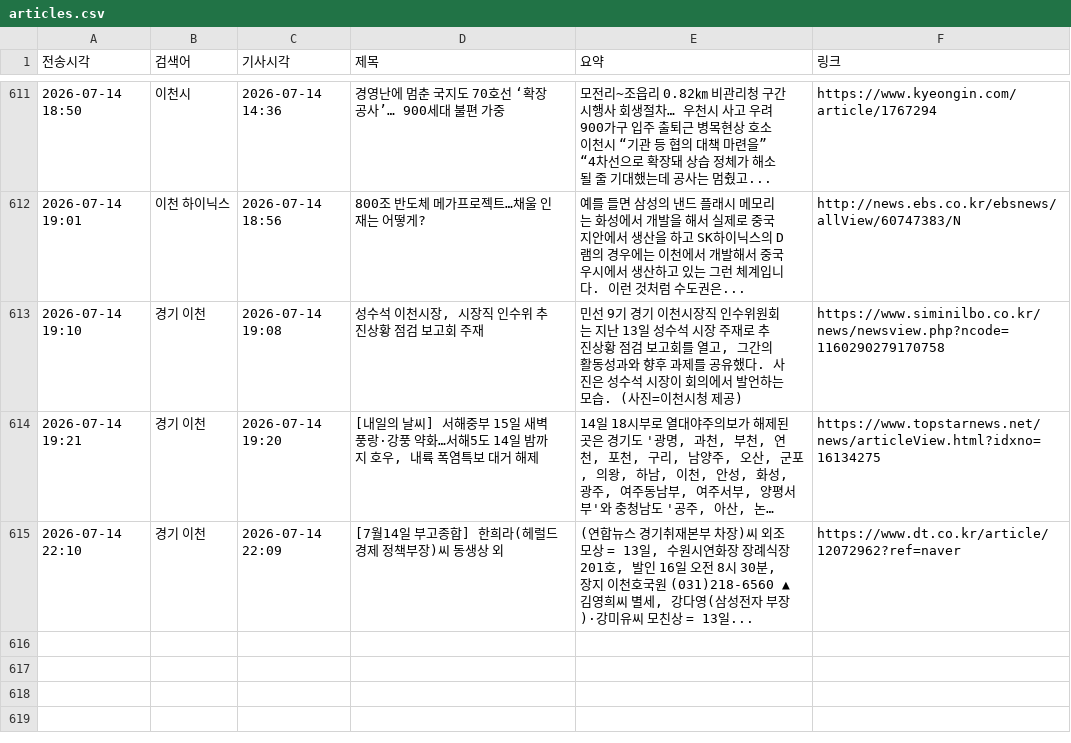
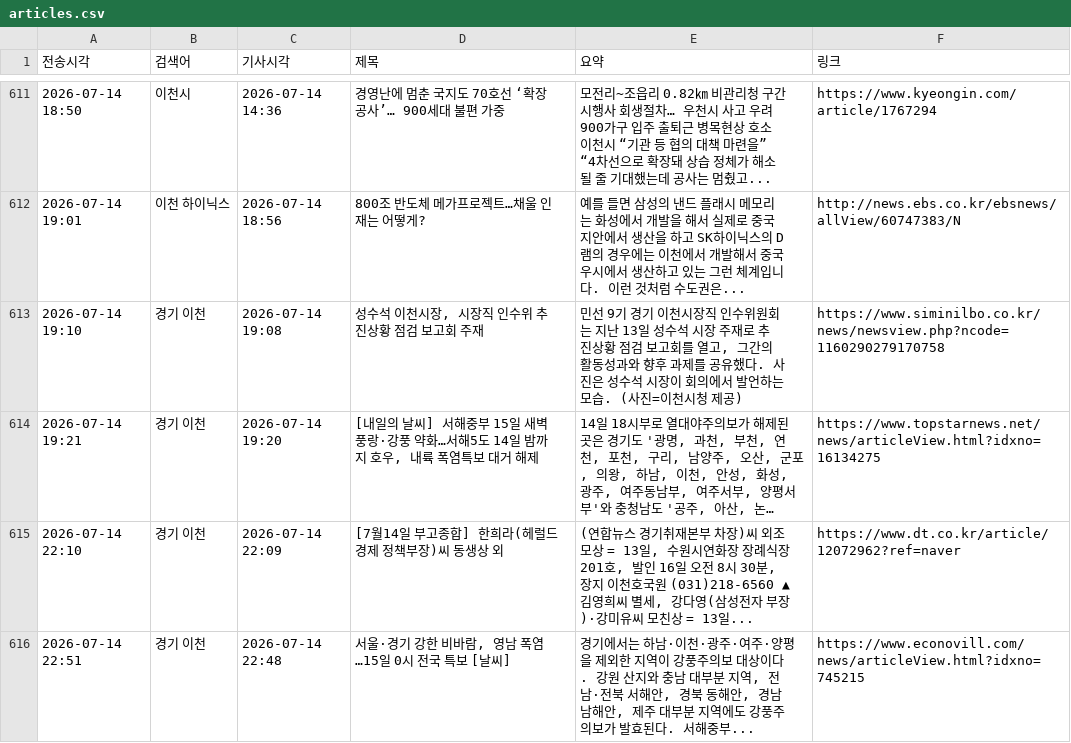
Before and after one commit to linphyca-sys/icheon-news-bot, a CSV file: articles.csv, drawn as a sheet; only a part is shown, gaps mark what is left out; long unchanged cells end in …; the diff names each change by its address in the sheet, - before the commit and + after, or states it on an @@ line.

```diff
--- a/articles.csv
+++ b/articles.csv
+row 616: 2026-07-14 22:51 | 경기 이천 | 2026-07-14 22:48 | 서울·경기 강한 비바람, 영남 폭염…15일 0시 전국 특보 [날씨] | 경기에서는 하남·이천·광주·여주·양평을 제외한 지역이 강풍주의보 대상이다. 강원 산지와 충남 대부분 지역, 전남·전북 서해안, 경북 동해안, 경남 남해안, 제주 대부분 지역에도 강풍주의보가 발효된다. 서해중부... | https://www.econovill.com/news/articleView.html?idxno=745215
```
Also changed, not shown: 1 other file.
